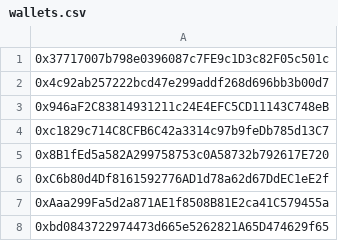
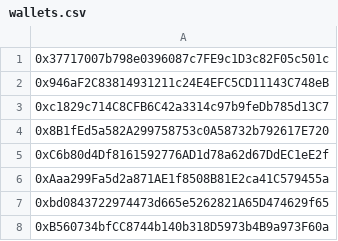
Before and after one commit to K7stia/TrafficantiWL, a CSV file: wallets.csv, drawn as a sheet; only a part is shown; the shorter side is filled out with more unchanged rows; the diff names each change by its address in the sheet, - before the commit and + after, or states it on an @@ line.

Commit message:
Update wallets.csv

```diff
--- a/wallets.csv
+++ b/wallets.csv
-row 2: 0x4c92ab257222bcd47e299addf268d696bb3b00d7
```
